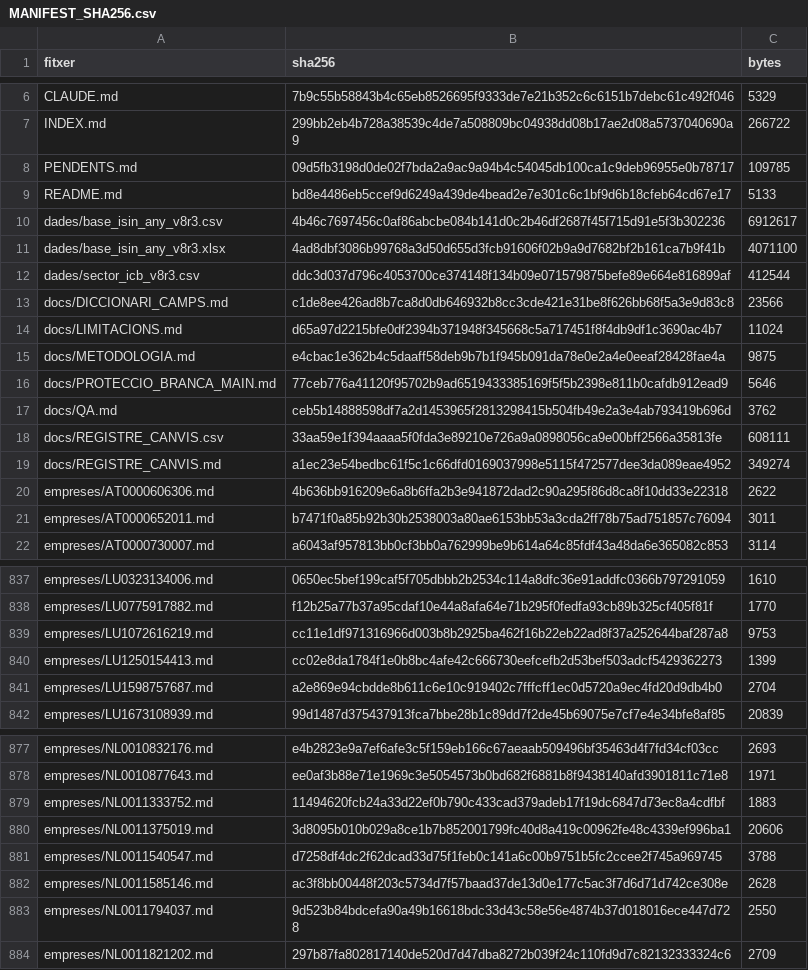
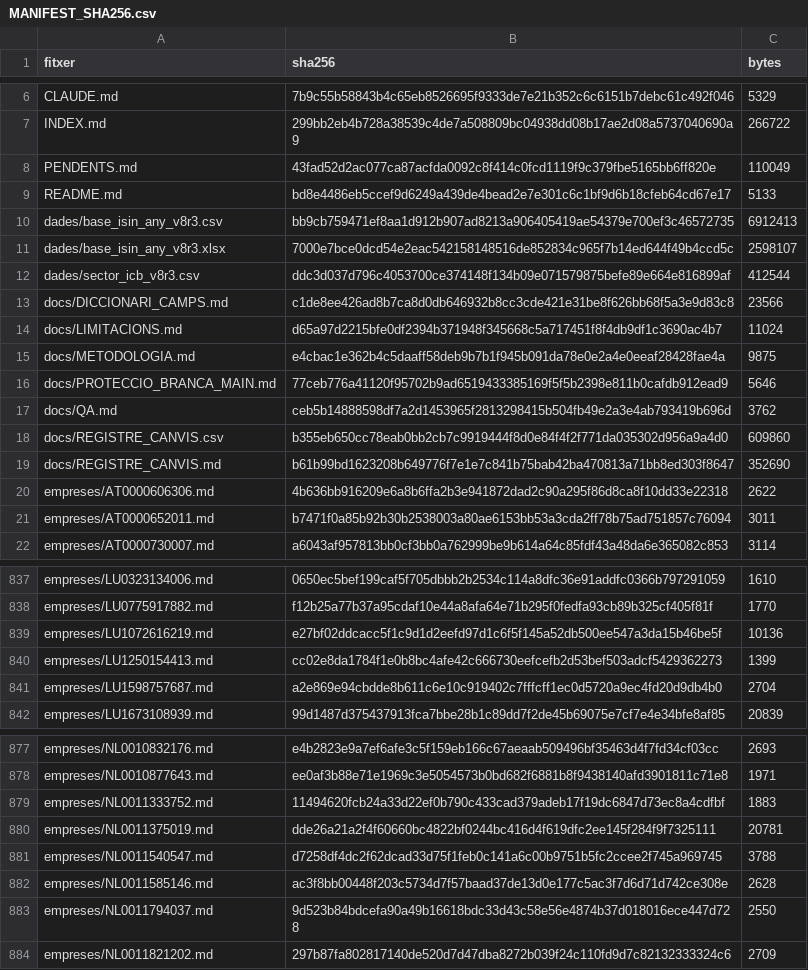
Before and after one commit to jmasoribas-max/base-fundadors-ceo-stoxx600, a CSV file: MANIFEST_SHA256.csv, drawn as a sheet; only a part is shown, gaps mark what is left out.

```diff
--- a/MANIFEST_SHA256.csv
+++ b/MANIFEST_SHA256.csv
@@ -7,6 +7,6 @@ CLAUDE.md,7b9c55b58843b4c65eb8526695f9333de7e21b352c6c6151b7debc61c492f046,5329
 INDEX.md,299bb2eb4b728a38539c4de7a508809bc04938dd08b17ae2d08a5737040690a9,266722
-PENDENTS.md,09d5fb3198d0de02f7bda2a9ac9a94b4c54045db100ca1c9deb96955e0b78717,109785
+PENDENTS.md,43fad52d2ac077ca87acfda0092c8f414c0fcd1119f9c379fbe5165bb6ff820e,110049
 README.md,bd8e4486eb5ccef9d6249a439de4bead2e7e301c6c1bf9d6b18cfeb64cd67e17,5133
-dades/base_isin_any_v8r3.csv,4b46c7697456c0af86abcbe084b141d0c2b46df2687f45f715d91e5f3b302236,6912617
-dades/base_isin_any_v8r3.xlsx,4ad8dbf3086b99768a3d50d655d3fcb91606f02b9a9d7682bf2b161ca7b9f41b,4071100
+dades/base_isin_any_v8r3.csv,bb9cb759471ef8aa1d912b907ad8213a906405419ae54379e700ef3c46572735,6912413
+dades/base_isin_any_v8r3.xlsx,7000e7bce0dcd54e2eac542158148516de852834c965f7b14ed644f49b4ccd5c,2598107
 dades/sector_icb_v8r3.csv,ddc3d037d796c4053700ce374148f134b09e071579875befe89e664e816899af,412544
@@ -17,4 +17,4 @@ docs/PROTECCIO_BRANCA_MAIN.md,77ceb776a41120f95702b9ad6519433385169f5f5b2398e811
 docs/QA.md,ceb5b14888598df7a2d1453965f2813298415b504fb49e2a3e4ab793419b696d,3762
-docs/REGISTRE_CANVIS.csv,33aa59e1f394aaaa5f0fda3e89210e726a9a0898056ca9e00bff2566a35813fe,608111
-docs/REGISTRE_CANVIS.md,a1ec23e54bedbc61f5c1c66dfd0169037998e5115f472577dee3da089eae4952,349274
+docs/REGISTRE_CANVIS.csv,b355eb650cc78eab0bb2cb7c9919444f8d0e84f4f2f771da035302d956a9a4d0,609860
+docs/REGISTRE_CANVIS.md,b61b99bd1623208b649776f7e1e7c841b75bab42ba470813a71bb8ed303f8647,352690
 empreses/AT0000606306.md,4b636bb916209e6a8b6ffa2b3e941872dad2c90a295f86d8ca8f10dd33e22318,2622
@@ -838,3 +838,3 @@ empreses/LU0323134006.md,0650ec5bef199caf5f705dbbb2b2534c114a8dfc36e91addfc0366b
 empreses/LU0775917882.md,f12b25a77b37a95cdaf10e44a8afa64e71b295f0fedfa93cb89b325cf405f81f,1770
-empreses/LU1072616219.md,cc11e1df971316966d003b8b2925ba462f16b22eb22ad8f37a252644baf287a8,9753
+empreses/LU1072616219.md,e27bf02ddcacc5f1c9d1d2eefd97d1c6f5f145a52db500ee547a3da15b46be5f,10136
 empreses/LU1250154413.md,cc02e8da1784f1e0b8bc4afe42c666730eefcefb2d53bef503adcf5429362273,1399
@@ -879,3 +879,3 @@ empreses/NL0010877643.md,ee0af3b88e71e1969c3e5054573b0bd682f6881b8f9438140afd390
 empreses/NL0011333752.md,11494620fcb24a33d22ef0b790c433cad379adeb17f19dc6847d73ec8a4cdfbf,1883
-empreses/NL0011375019.md,3d8095b010b029a8ce1b7b852001799fc40d8a419c00962fe48c4339ef996ba1,20606
+empreses/NL0011375019.md,dde26a21a2f4f60660bc4822bf0244bc416d4f619dfc2ee145f284f9f7325111,20781
 empreses/NL0011540547.md,d7258df4dc2f62dcad33d75f1feb0c141a6c00b9751b5fc2ccee2f745a969745,3788
```
Also changed, not shown: docs/REGISTRE_CANVIS.csv, 6 other files.
